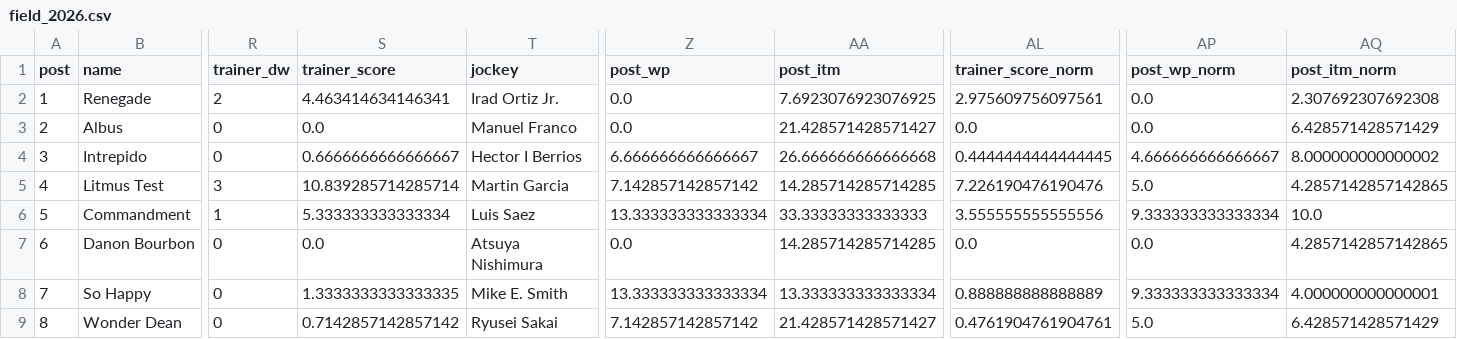
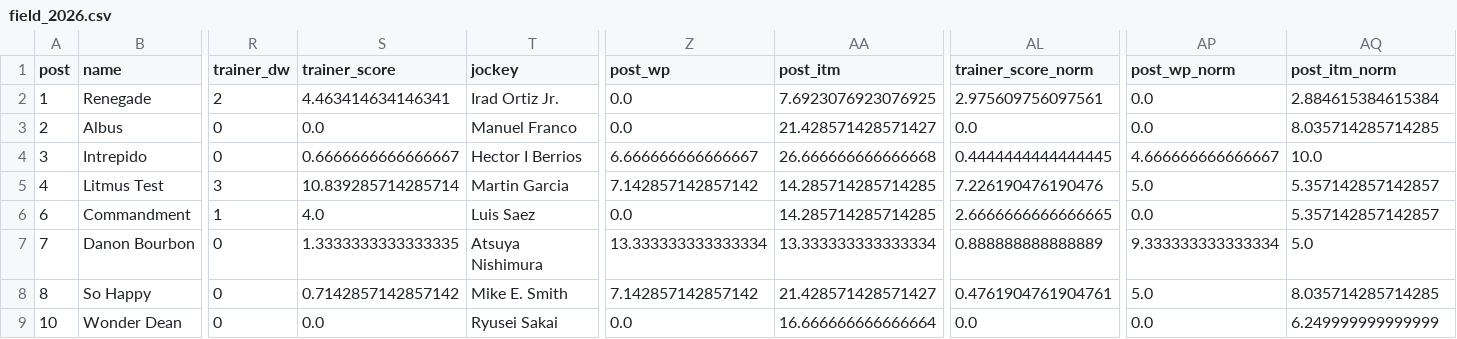
Before and after one commit to Burla-Cloud/examples, a CSV file: kentucky-derby-demo/derby/data/field_2026.csv, drawn as a sheet; only a part is shown, gaps mark what is left out; the diff covers the shown part only; the diff names each change by its address in the sheet, - before the commit and + after, or states it on an @@ line.

```diff
--- a/kentucky-derby-demo/derby/data/field_2026.csv
+++ b/kentucky-derby-demo/derby/data/field_2026.csv
-AQ2 (post_itm_norm): 2.307692307692308
+AQ2 (post_itm_norm): 2.884615384615384
-AQ3 (post_itm_norm): 6.428571428571429
+AQ3 (post_itm_norm): 8.035714285714285
-AQ4 (post_itm_norm): 8.000000000000002
+AQ4 (post_itm_norm): 10.0
-AQ5 (post_itm_norm): 4.2857142857142865
+AQ5 (post_itm_norm): 5.357142857142857
-A6 (post): 5
+A6 (post): 6
-S6 (trainer_score): 5.333333333333334
+S6 (trainer_score): 4.0
-Z6 (post_wp): 13.333333333333334
+Z6 (post_wp): 0.0
-AA6 (post_itm): 33.33333333333333
+AA6 (post_itm): 14.285714285714285
-AL6 (trainer_score_norm): 3.555555555555556
+AL6 (trainer_score_norm): 2.6666666666666665
-AP6 (post_wp_norm): 9.333333333333334
+AP6 (post_wp_norm): 0.0
-AQ6 (post_itm_norm): 10.0
+AQ6 (post_itm_norm): 5.357142857142857
-A7 (post): 6
+A7 (post): 7
-S7 (trainer_score): 0.0
+S7 (trainer_score): 1.3333333333333335
-Z7 (post_wp): 0.0
+Z7 (post_wp): 13.333333333333334
-AA7 (post_itm): 14.285714285714285
+AA7 (post_itm): 13.333333333333334
-AL7 (trainer_score_norm): 0.0
+AL7 (trainer_score_norm): 0.888888888888889
-AP7 (post_wp_norm): 0.0
+AP7 (post_wp_norm): 9.333333333333334
-AQ7 (post_itm_norm): 4.2857142857142865
+AQ7 (post_itm_norm): 5.0
-A8 (post): 7
+A8 (post): 8
-S8 (trainer_score): 1.3333333333333335
+S8 (trainer_score): 0.7142857142857142
-Z8 (post_wp): 13.333333333333334
+Z8 (post_wp): 7.142857142857142
-AA8 (post_itm): 13.333333333333334
+AA8 (post_itm): 21.428571428571427
-AL8 (trainer_score_norm): 0.888888888888889
+AL8 (trainer_score_norm): 0.4761904761904761
-AP8 (post_wp_norm): 9.333333333333334
+AP8 (post_wp_norm): 5.0
-AQ8 (post_itm_norm): 4.000000000000001
+AQ8 (post_itm_norm): 8.035714285714285
-A9 (post): 8
+A9 (post): 10
-S9 (trainer_score): 0.7142857142857142
+S9 (trainer_score): 0.0
-Z9 (post_wp): 7.142857142857142
+Z9 (post_wp): 0.0
-AA9 (post_itm): 21.428571428571427
+AA9 (post_itm): 16.666666666666664
-AL9 (trainer_score_norm): 0.4761904761904761
+AL9 (trainer_score_norm): 0.0
-AP9 (post_wp_norm): 5.0
+AP9 (post_wp_norm): 0.0
-AQ9 (post_itm_norm): 6.428571428571429
+AQ9 (post_itm_norm): 6.249999999999999
```
Also changed, not shown: 52 edited cells elsewhere in this file, 3 other files.
